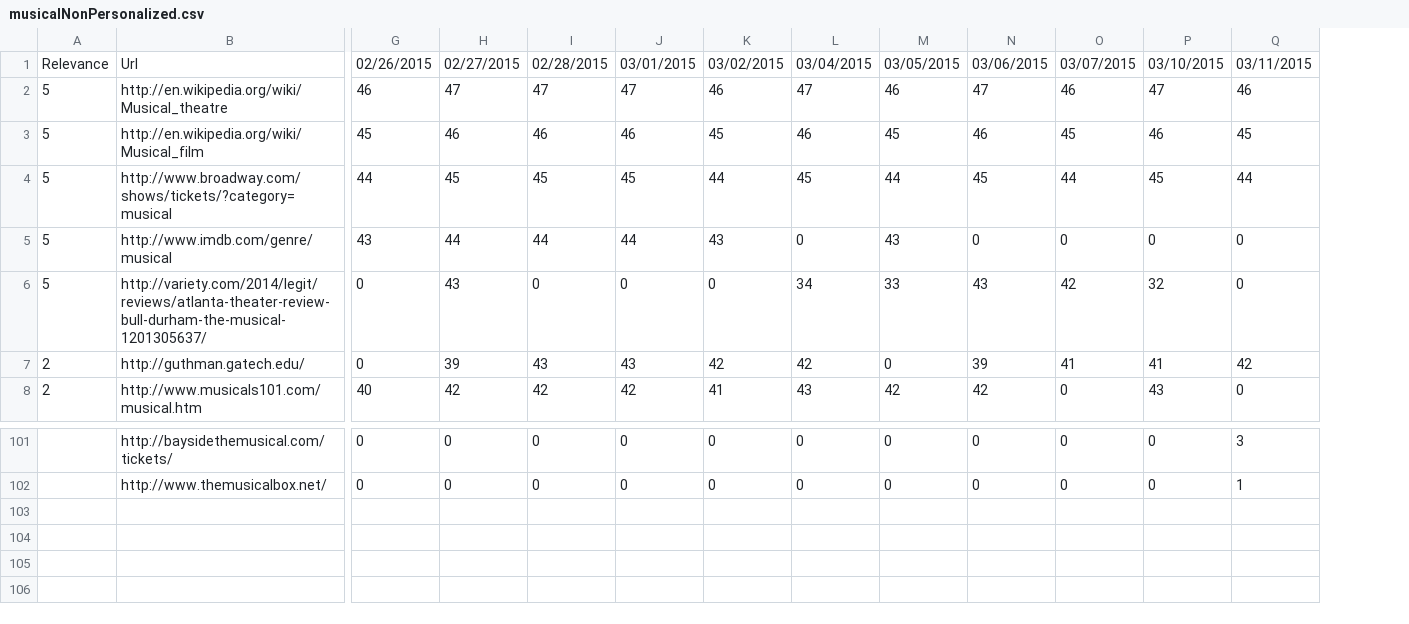
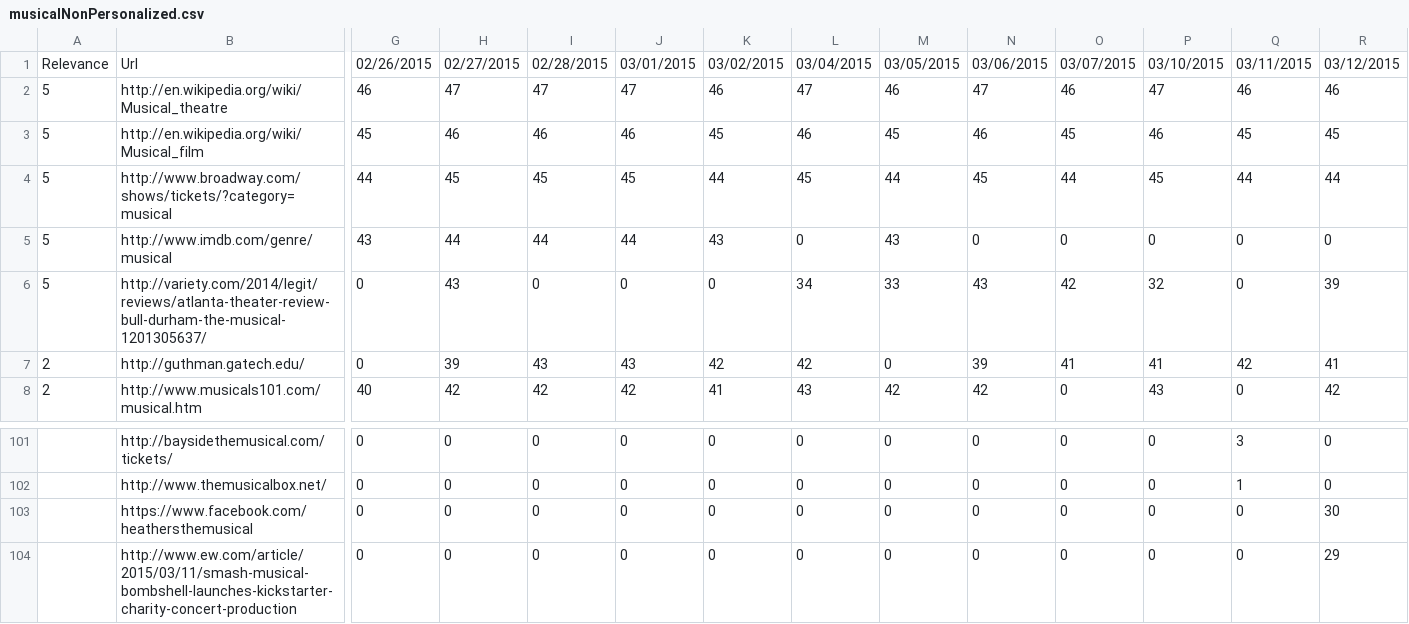
Before and after one commit to TKRKS/PersonalizedSearchBot, a CSV file: musicalNonPersonalized.csv, drawn as a sheet; only a part is shown, gaps mark what is left out; rows hold the shown columns only; the diff names each change by its address in the sheet, - before the commit and + after, or states it on an @@ line.

```diff
--- a/musicalNonPersonalized.csv
+++ b/musicalNonPersonalized.csv
+column R, rows 1-8: 03/12/2015 | 46 | 45 | 44 | 0 | 39 | 41 | 42; rows 101-102: 0 | 0
+row 103:  | https://www.facebook.com/heathersthemusical | 0 | 0 | 0 | 0 | 0 | 0 | 0 | 0 | 0 | 0 | 0 | 30
+row 104:  | http://www.ew.com/article/2015/03/11/smash-musical-bombshell-launches-kickstarter-charity-concert-production | 0 | 0 | 0 | 0 | 0 | 0 | 0 | 0 | 0 | 0 | 0 | 29
```
Also changed, not shown: dogsNonPersonalized.csv, dogsPersonalized.csv, 9 other files.
